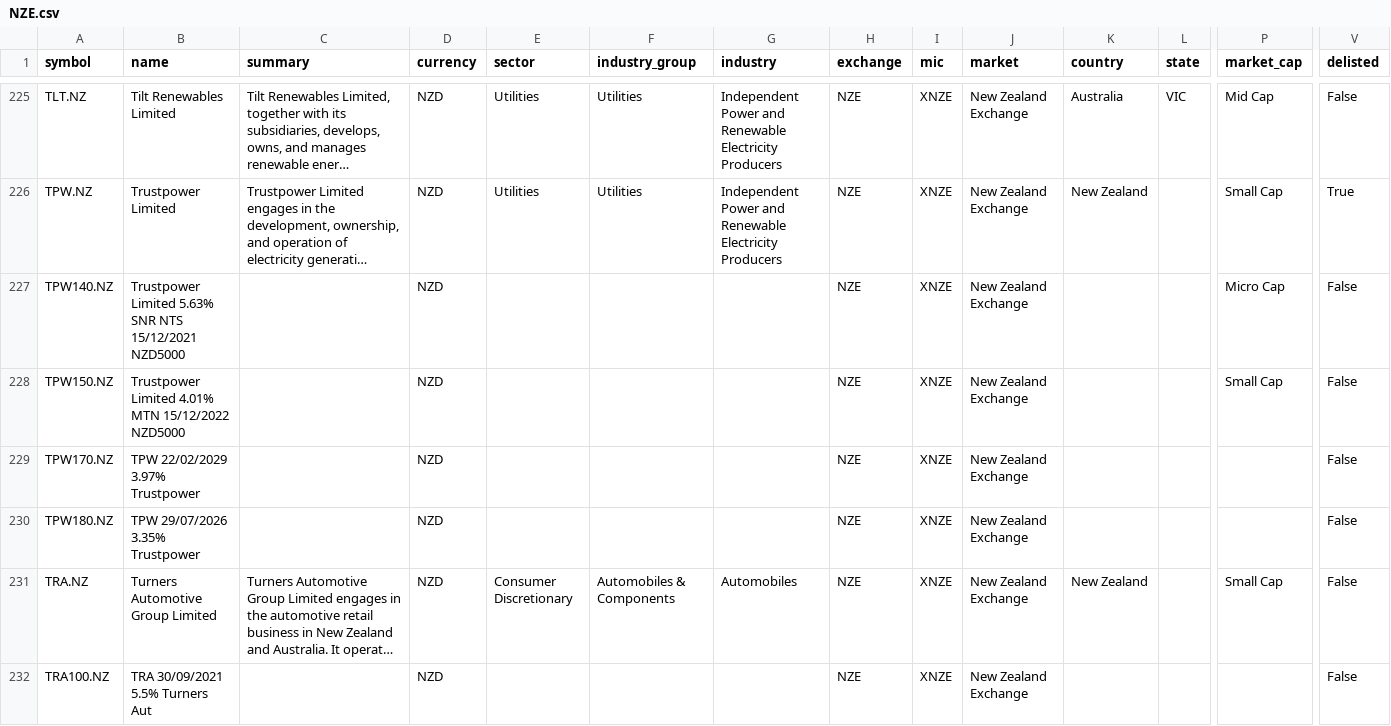
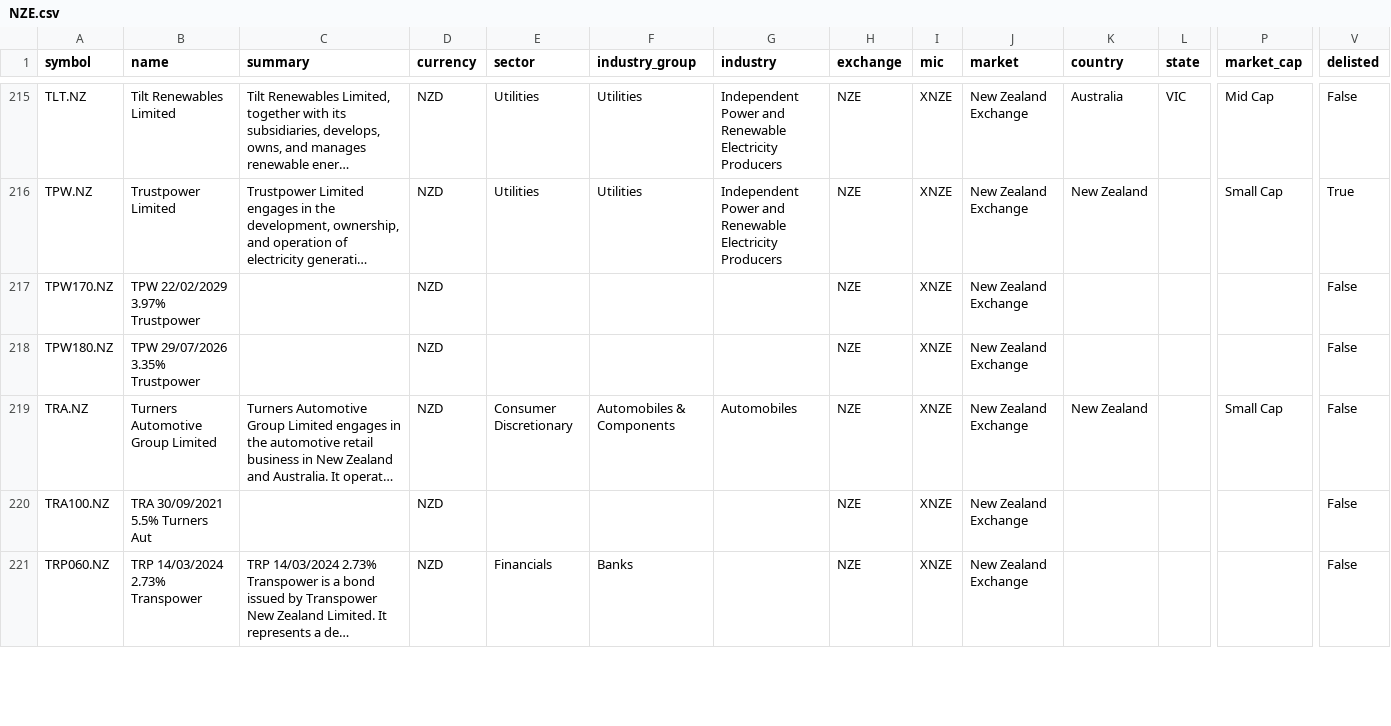
Before and after one commit to JerBouma/FinanceDatabase, a CSV file: database/equities/NZE.csv, drawn as a sheet; only a part is shown, gaps mark what is left out; the shorter side is filled out with more unchanged rows; long unchanged cells end in …; rows hold the shown columns only; the diff covers the shown part only; the diff names each change by its address in the sheet, - before the commit and + after, or states it on an @@ line.

```diff
--- a/database/equities/NZE.csv
+++ b/database/equities/NZE.csv
-row 227: TPW140.NZ | Trustpower Limited 5.63% SNR NTS 15/12/2021 NZD5000 |  | NZD |  |  |  | NZE | XNZE | New Zealand Exchange |  |  | Micro Cap | False
-row 228: TPW150.NZ | Trustpower Limited 4.01% MTN 15/12/2022 NZD5000 |  | NZD |  |  |  | NZE | XNZE | New Zealand Exchange |  |  | Small Cap | False
```
Also changed, not shown: 14 removed rows elsewhere in this file, database/equities/AMS.csv, database/equities/BRU.csv, 14 other files.
